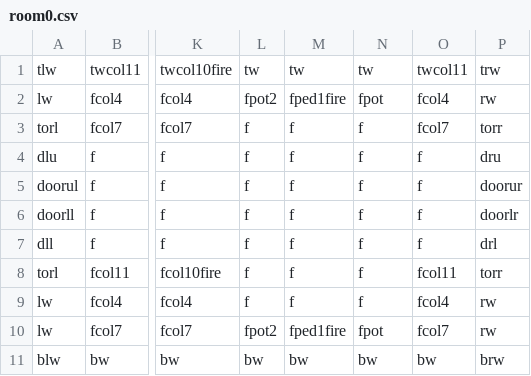
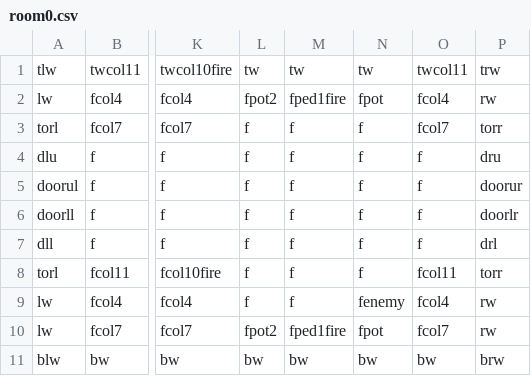
Before and after one commit to DylanSponder/Dungeon-Crawler, a CSV file: assets/Rooms/room0.csv, drawn as a sheet; only a part is shown, gaps mark what is left out; the diff names each change by its address in the sheet, - before the commit and + after, or states it on an @@ line.

Commit message:
EnemySkulls throw Bones at the Player
WIP:
- Create SkullPiles when multiple Skulls intersect.
- Respawn enemies in the room they began in if they leave their starting room. Add spawner tile.
- Abort level generation when a room collision is detected.
- Cleanup.
BUGS:
- Door crash.
- Column bases need a box detection body to catch clippable arrows.
- Text pop-in with Shopkeeper.

```diff
--- a/assets/Rooms/room0.csv
+++ b/assets/Rooms/room0.csv
-N9: f
+N9: fenemy
```
Also changed, not shown: 8 other files.
